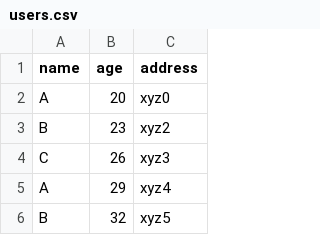
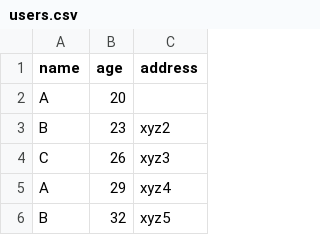
Before and after one commit to springprjects/boot, a CSV file: IO_Batch/src/main/resources/users.csv, drawn as a sheet; only a part is shown.

```diff
--- a/IO_Batch/src/main/resources/users.csv
+++ b/IO_Batch/src/main/resources/users.csv
@@ -1,3 +1,3 @@
 name,age,address
-A,20,xyz0
+A,20
 B,23,xyz2
```
Also changed, not shown: 2 other files.
